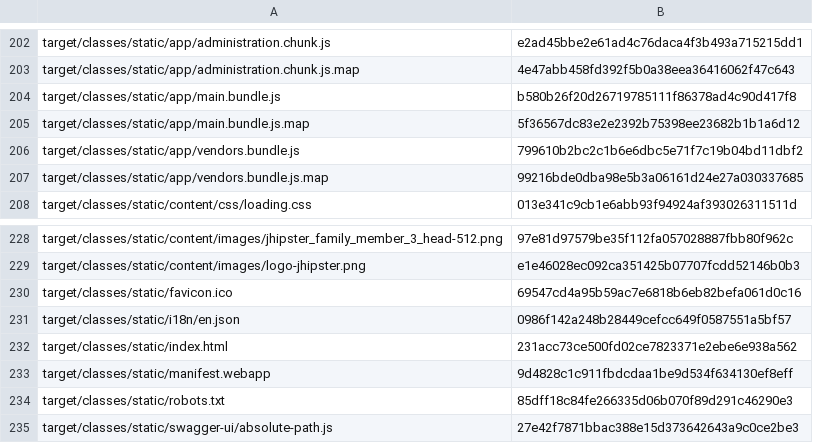
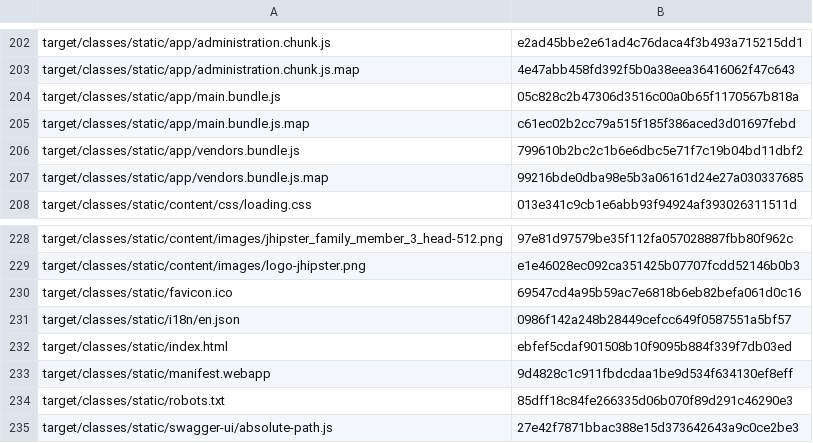
Before and after one commit to CAMP-team/FullStack-Campr, a CSV file: target/checksums.csv, drawn as a sheet; only a part is shown, gaps mark what is left out.

```diff
--- a/target/checksums.csv
+++ b/target/checksums.csv
@@ -203,4 +203,4 @@ target/classes/static/app/administration.chunk.js,e2ad45bbe2e61ad4c76daca4f3b493
 target/classes/static/app/administration.chunk.js.map,4e47abb458fd392f5b0a38eea36416062f47c643
-target/classes/static/app/main.bundle.js,b580b26f20d26719785111f86378ad4c90d417f8
-target/classes/static/app/main.bundle.js.map,5f36567dc83e2e2392b75398ee23682b1b1a6d12
+target/classes/static/app/main.bundle.js,05c828c2b47306d3516c00a0b65f1170567b818a
+target/classes/static/app/main.bundle.js.map,c61ec02b2cc79a515f185f386aced3d01697febd
 target/classes/static/app/vendors.bundle.js,799610b2bc2c1b6e6dbc5e71f7c19b04bd11dbf2
@@ -231,3 +231,3 @@ target/classes/static/favicon.ico,69547cd4a95b59ac7e6818b6eb82befa061d0c16
 target/classes/static/i18n/en.json,0986f142a248b28449cefcc649f0587551a5bf57
-target/classes/static/index.html,231acc73ce500fd02ce7823371e2ebe6e938a562
+target/classes/static/index.html,ebfef5cdaf901508b10f9095b884f339f7db03ed
 target/classes/static/manifest.webapp,9d4828c1c911fbdcdaa1be9d534f634130ef8eff
```
Also changed, not shown: 3 other files.
